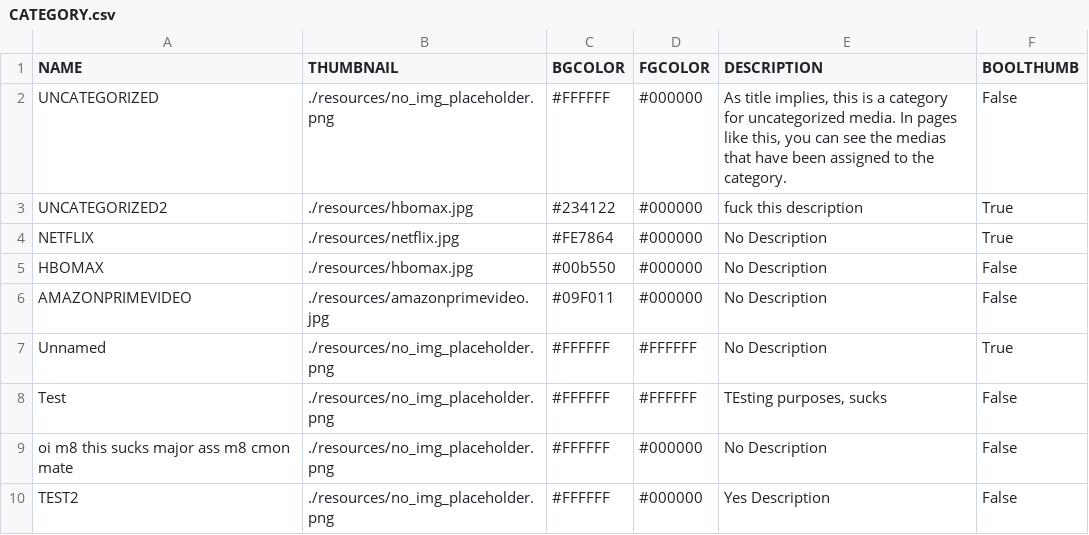
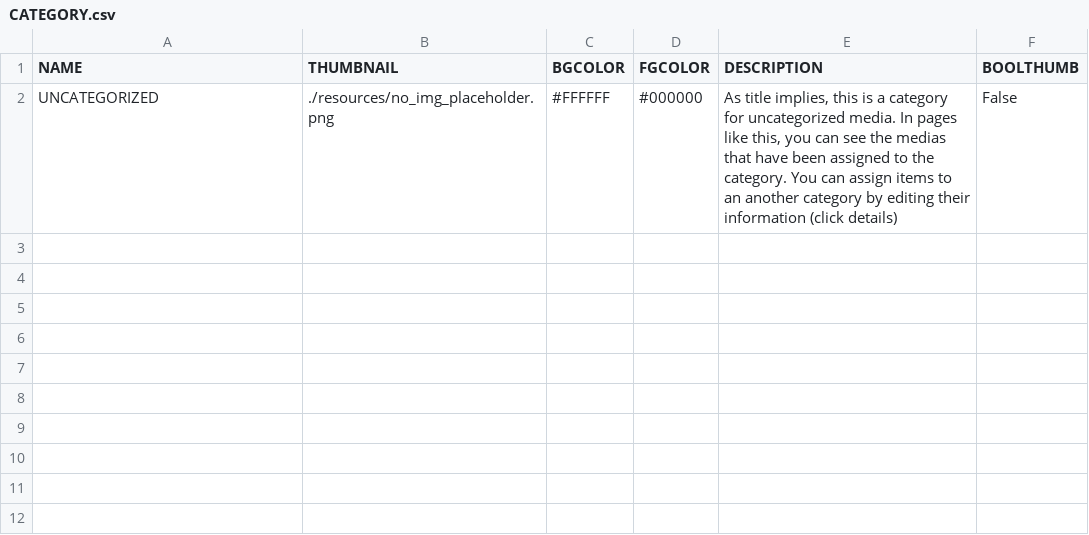
Before and after one commit to MechaKorea1664/Personal-Watchlist, a CSV file: CATEGORY.csv, drawn as a sheet.

```diff
--- a/CATEGORY.csv
+++ b/CATEGORY.csv
@@ -1,10 +1,2 @@
 NAME,THUMBNAIL,BGCOLOR,FGCOLOR,DESCRIPTION,BOOLTHUMB
-UNCATEGORIZED,./resources/no_img_placeholder.png,#FFFFFF,#000000,"As title implies, this is a category for uncategorized media. In pages like this, you can see the medias that have been assigned to the category.",False
-UNCATEGORIZED2,./resources/hbomax.jpg,#234122,#000000,fuck this description,True
-NETFLIX,./resources/netflix.jpg,#FE7864,#000000,No Description,True
-HBOMAX,./resources/hbomax.jpg,#00b550,#000000,No Description,False
-AMAZONPRIMEVIDEO,./resources/amazonprimevideo.jpg,#09F011,#000000,No Description,False
-Unnamed,./resources/no_img_placeholder.png,#FFFFFF,#FFFFFF,No Description,True
-Test,./resources/no_img_placeholder.png,#FFFFFF,#FFFFFF,"TEsting purposes, sucks ",False
-oi m8 this sucks major ass m8 cmon mate,./resources/no_img_placeholder.png,#FFFFFF,#000000,No Description,False
-TEST2,./resources/no_img_placeholder.png,#FFFFFF,#000000,Yes Description,False
+UNCATEGORIZED,./resources/no_img_placeholder.png,#FFFFFF,#000000,"As title implies, this is a category for uncategorized media. In pages like this, you can see the medias that have been assigned to the category. You can assign items to an another category by editing their information (click details)",False
```
Also changed, not shown: MEDIALIST.csv, SETTINGS.csv, 5 other files.
